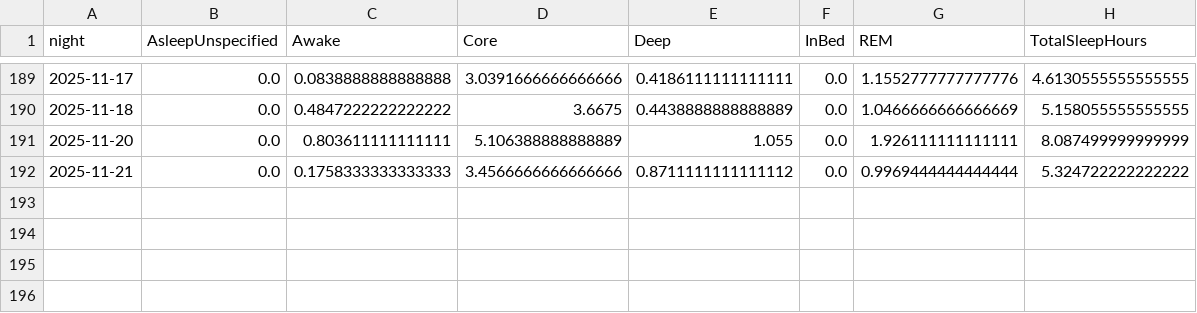
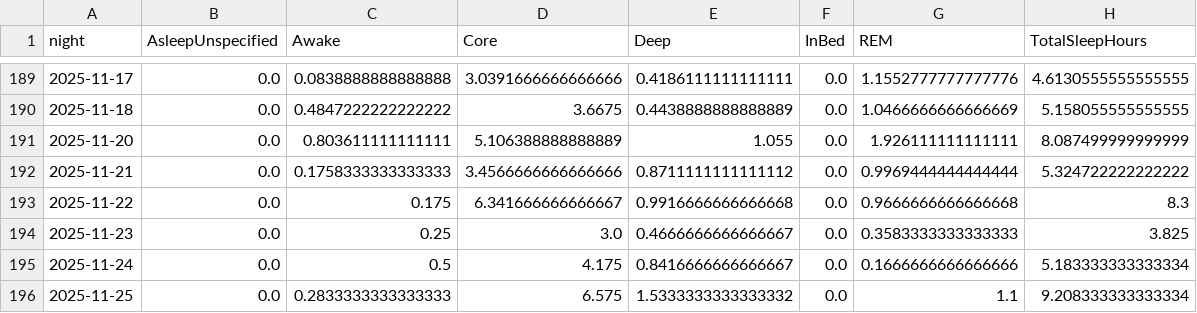
Before and after one commit to chanr335/sleepi, a CSV file: data/parsed/sleep_by_night_chandler.csv, drawn as a sheet; only a part is shown, gaps mark what is left out.

Commit message:
data

```diff
--- a/data/parsed/sleep_by_night_chandler.csv
+++ b/data/parsed/sleep_by_night_chandler.csv
@@ -192 +192,5 @@ night,AsleepUnspecified,Awake,Core,Deep,InBed,REM,TotalSleepHours
 2025-11-21,0.0,0.1758333333333333,3.4566666666666666,0.8711111111111112,0.0,0.9969444444444444,5.324722222222222
+2025-11-22,0.0,0.175,6.341666666666667,0.9916666666666668,0.0,0.9666666666666668,8.3
+2025-11-23,0.0,0.25,3.0,0.4666666666666667,0.0,0.3583333333333333,3.825
+2025-11-24,0.0,0.5,4.175,0.8416666666666667,0.0,0.1666666666666666,5.183333333333334
+2025-11-25,0.0,0.2833333333333333,6.575,1.5333333333333332,0.0,1.1,9.208333333333334
```
Also changed, not shown: data/parsed/sleep_by_night_eileen.csv, data/parsed/sleep_by_night_rachel.csv, 4 other files.
